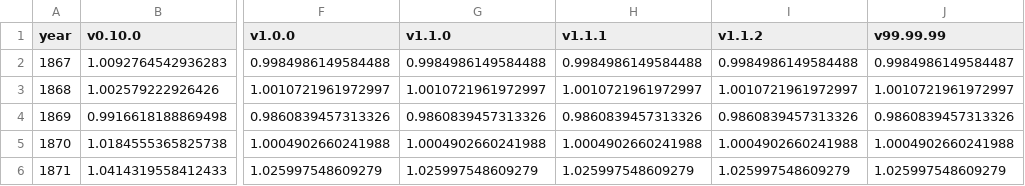
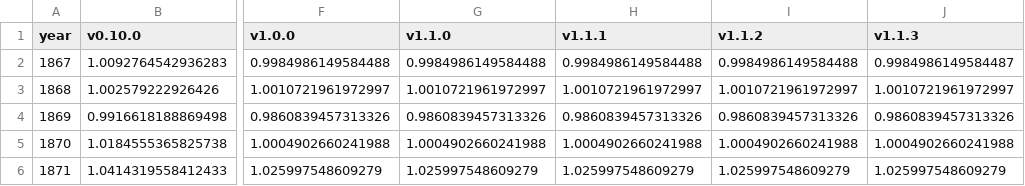
Before and after one commit to swerik-project/riksdagen-persons, a CSV file: quality/estimates/mp-coverage/mp-coverage.csv, drawn as a sheet; only a part is shown, gaps mark what is left out; the diff names each change by its address in the sheet, - before the commit and + after, or states it on an @@ line.

```diff
--- a/quality/estimates/mp-coverage/mp-coverage.csv
+++ b/quality/estimates/mp-coverage/mp-coverage.csv
-J1: v99.99.99
+J1: v1.1.3
```
Also changed, not shown: 2 other files.
